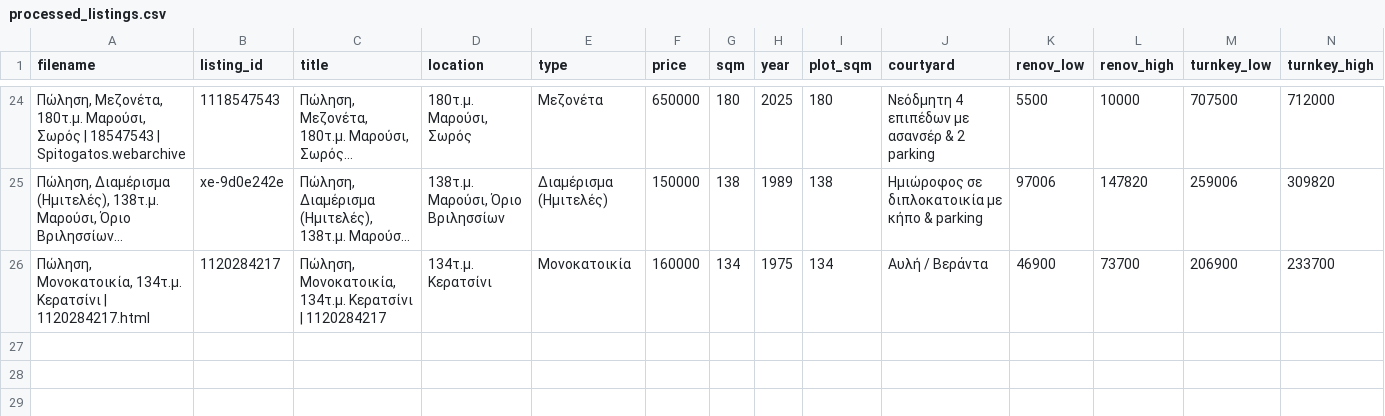
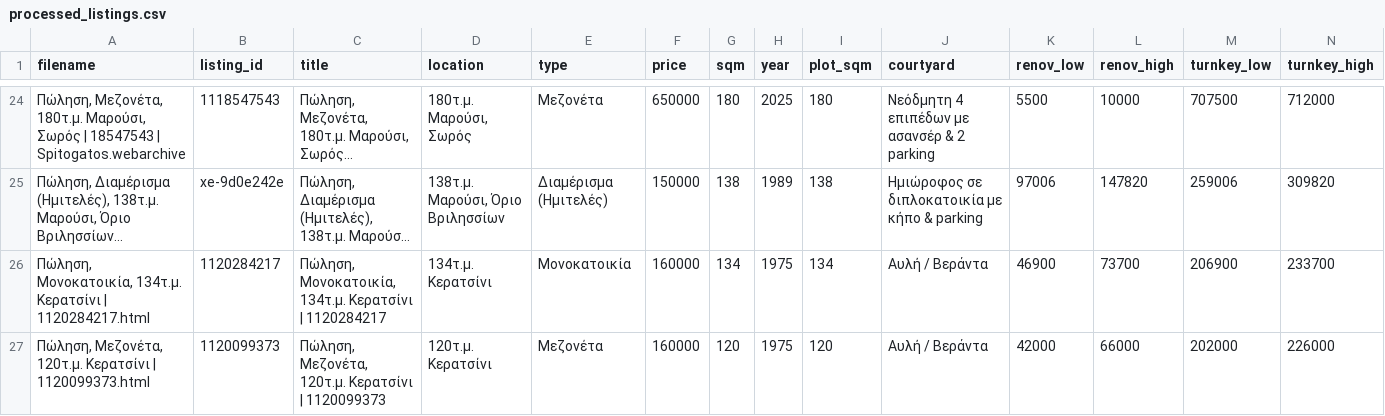
Before and after one commit to Nikolopoulos/spitia-hub, a CSV file: webarchives/processed_listings.csv, drawn as a sheet; only a part is shown, gaps mark what is left out; long unchanged cells end in …; rows hold the shown columns only; the diff names each change by its address in the sheet, - before the commit and + after, or states it on an @@ line.

```diff
--- a/webarchives/processed_listings.csv
+++ b/webarchives/processed_listings.csv
+row 27: Πώληση, Μεζονέτα, 120τ.μ. Κερατσίνι | 1120099373.html | 1120099373 | Πώληση, Μεζονέτα, 120τ.μ. Κερατσίνι | 1120099373 | 120τ.μ. Κερατσίνι | Μεζονέτα | 160000 | 120 | 1975 | 120 | Αυλή / Βεράντα | 42000 | 66000 | 202000 | 226000
```
Also changed, not shown: 3 other files.
